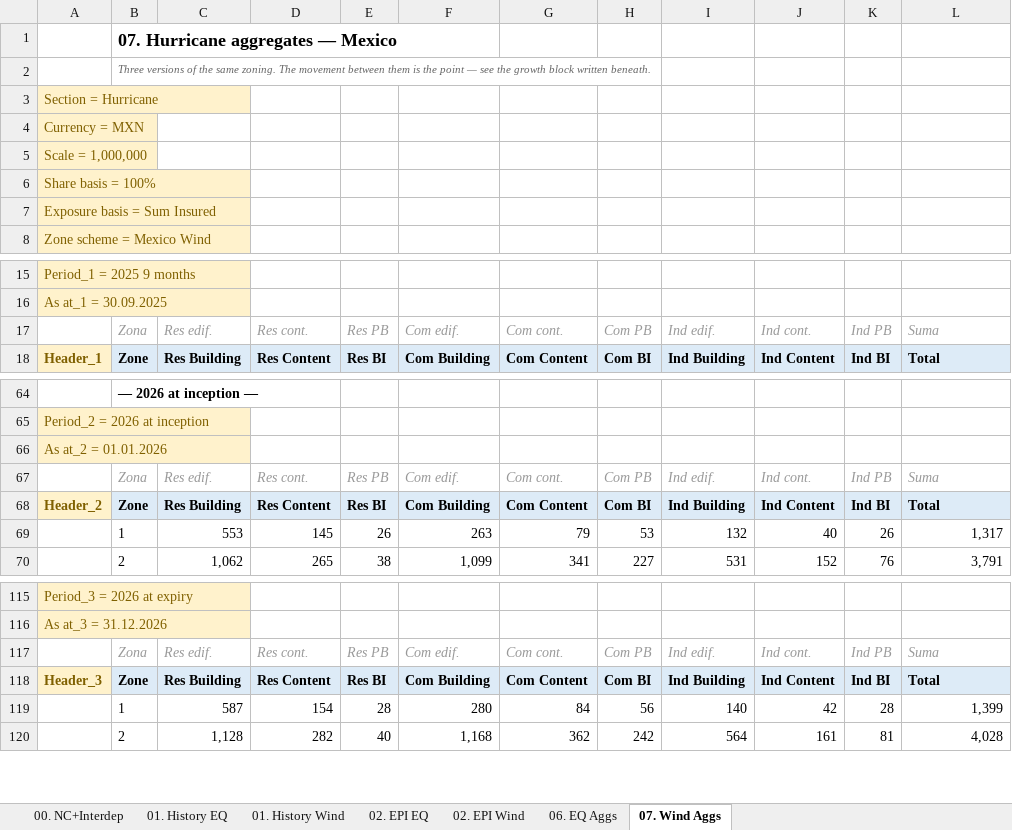
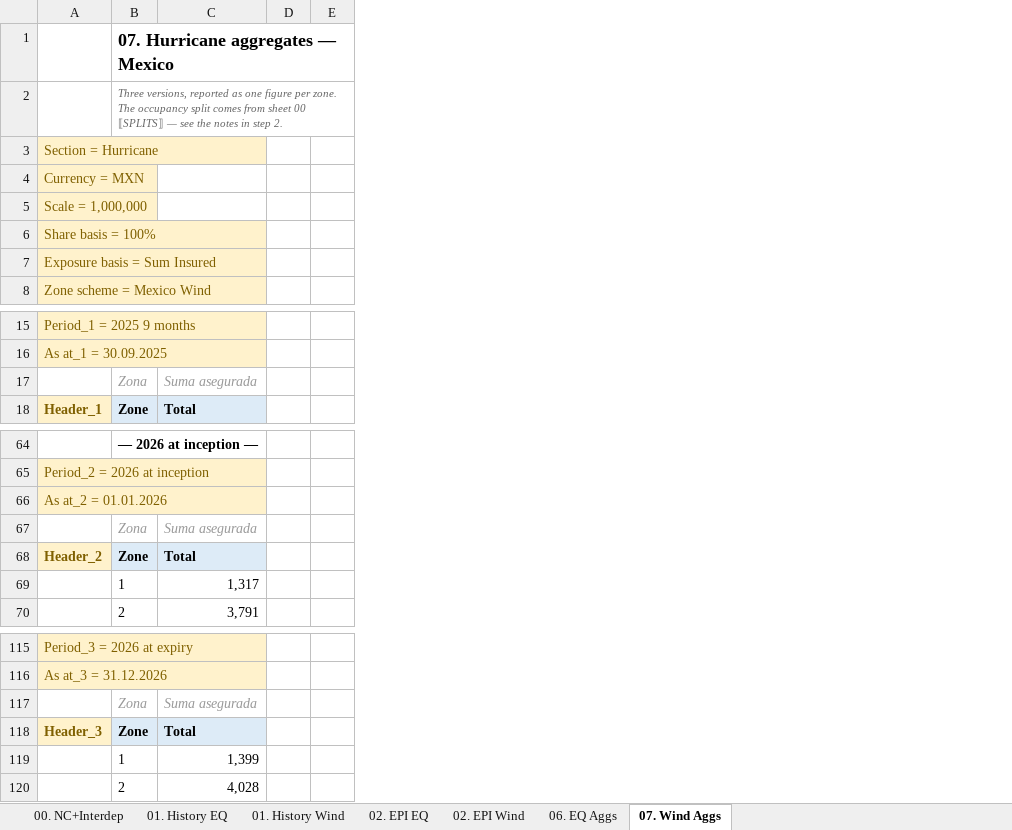
Before and after one commit to kreussito/Data_Transform, an Excel workbook: Intake_Mexico_v1.xlsx, sheet 07. Wind Aggs, drawn as a sheet; only a part is shown, gaps mark what is left out; values as stored, in another font and other column widths than the file's, no borders; removed rows and columns are numbered as before the commit, all else as after; the diff covers the shown part only; the diff names each change by its address in the sheet, - before the commit and + after, or states it on an @@ line.

```diff
--- a/Intake_Mexico_v1.xlsx (sheet 07. Wind Aggs)
+++ b/Intake_Mexico_v1.xlsx (sheet 07. Wind Aggs)
-column C, rows 17-18: Res edif. | Res Building; rows 67-70: Res edif. | Res Building | 553 | 1,062; rows 117-120: Res edif. | Res Building | 587 | 1,128
-column D, rows 17-18: Res cont. | Res Content; rows 67-70: Res cont. | Res Content | 145 | 265; rows 117-120: Res cont. | Res Content | 154 | 282
-column E, rows 17-18: Res PB | Res BI; rows 67-70: Res PB | Res BI | 26 | 38; rows 117-120: Res PB | Res BI | 28 | 40
-column F, rows 17-18: Com edif. | Com Building; rows 67-70: Com edif. | Com Building | 263 | 1,099; rows 117-120: Com edif. | Com Building | 280 | 1,168
-column G, rows 17-18: Com cont. | Com Content; rows 67-70: Com cont. | Com Content | 79 | 341; rows 117-120: Com cont. | Com Content | 84 | 362
-column H, rows 17-18: Com PB | Com BI; rows 67-70: Com PB | Com BI | 53 | 227; rows 117-120: Com PB | Com BI | 56 | 242
-column I, rows 17-18: Ind edif. | Ind Building; rows 67-70: Ind edif. | Ind Building | 132 | 531; rows 117-120: Ind edif. | Ind Building | 140 | 564
-column J, rows 17-18: Ind cont. | Ind Content; rows 67-70: Ind cont. | Ind Content | 40 | 152; rows 117-120: Ind cont. | Ind Content | 42 | 161
-column K, rows 17-18: Ind PB | Ind BI; rows 67-70: Ind PB | Ind BI | 26 | 76; rows 117-120: Ind PB | Ind BI | 28 | 81
+column D, empty
+column E, empty
-B2: Three versions of the same zoning. The movement between them is the point — see the growth block written beneath.
+B2: Three versions, reported as one figure per zone. The occupancy split comes from sheet 00 ⟦SPLITS⟧ — see the notes in step 2.
-C17: Suma
+C17: Suma asegurada
-C67: Suma
+C67: Suma asegurada
-C117: Suma
+C117: Suma asegurada
```
Also changed, not shown: 7 added columns elsewhere in this sheet, sheet 00. NC+Interdep, formulas that keep their value, 8 other files.
